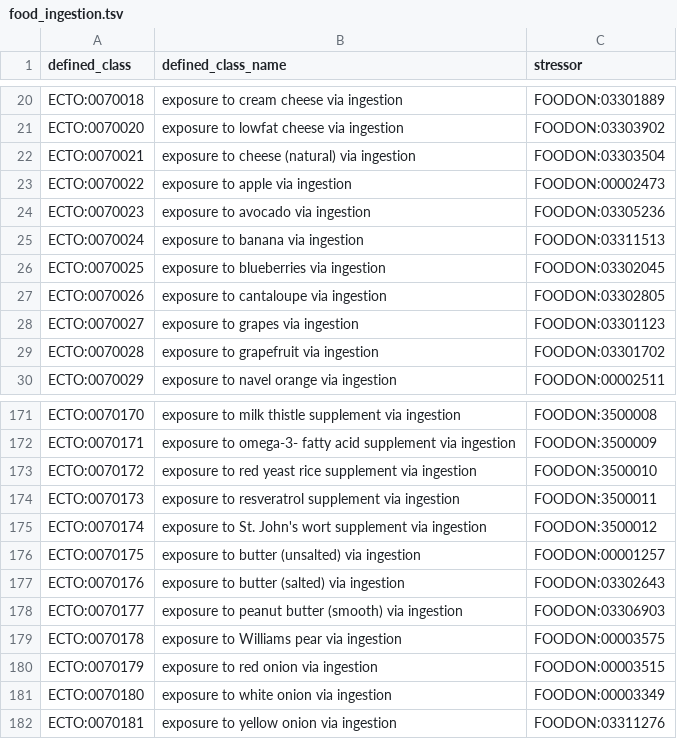
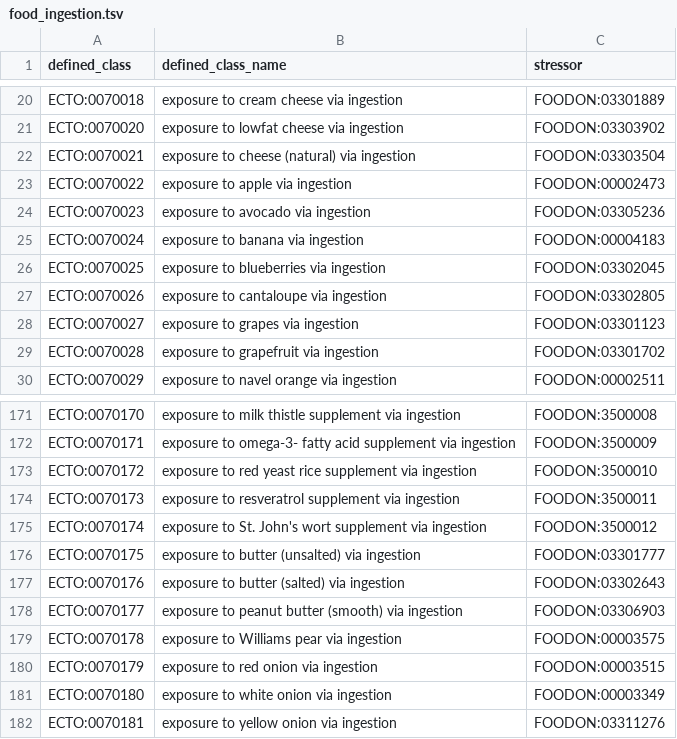
Before and after one commit to EnvironmentOntology/environmental-exposure-ontology, a TSV file: src/patterns/data/default/food_ingestion.tsv, drawn as a sheet; only a part is shown, gaps mark what is left out.

Commit message:
Update food_ingestion.tsv
updating banana and unsalted butter ingestion terms to correct foodon curies

```diff
--- a/src/patterns/data/default/food_ingestion.tsv
+++ b/src/patterns/data/default/food_ingestion.tsv
@@ -24,3 +24,3 @@ ECTO:0070022	exposure to apple via ingestion	FOODON:00002473
 ECTO:0070023	exposure to avocado via ingestion	FOODON:03305236
-ECTO:0070024	exposure to banana via ingestion	FOODON:03311513
+ECTO:0070024	exposure to banana via ingestion	FOODON:00004183
 ECTO:0070025	exposure to blueberries via ingestion	FOODON:03302045
@@ -175,3 +175,3 @@ ECTO:0070173	exposure to resveratrol supplement via ingestion	FOODON:3500011
 ECTO:0070174	exposure to St. John's wort supplement via ingestion	FOODON:3500012
-ECTO:0070175	exposure to butter (unsalted) via ingestion	FOODON:00001257
+ECTO:0070175	exposure to butter (unsalted) via ingestion	FOODON:03301777
 ECTO:0070176	exposure to butter (salted) via ingestion	FOODON:03302643
```
